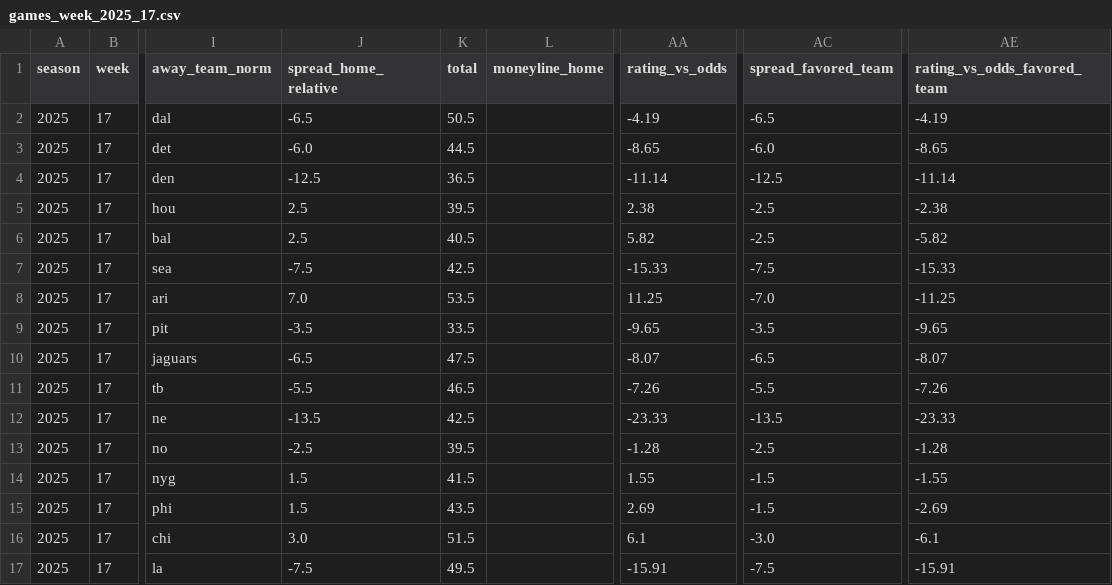
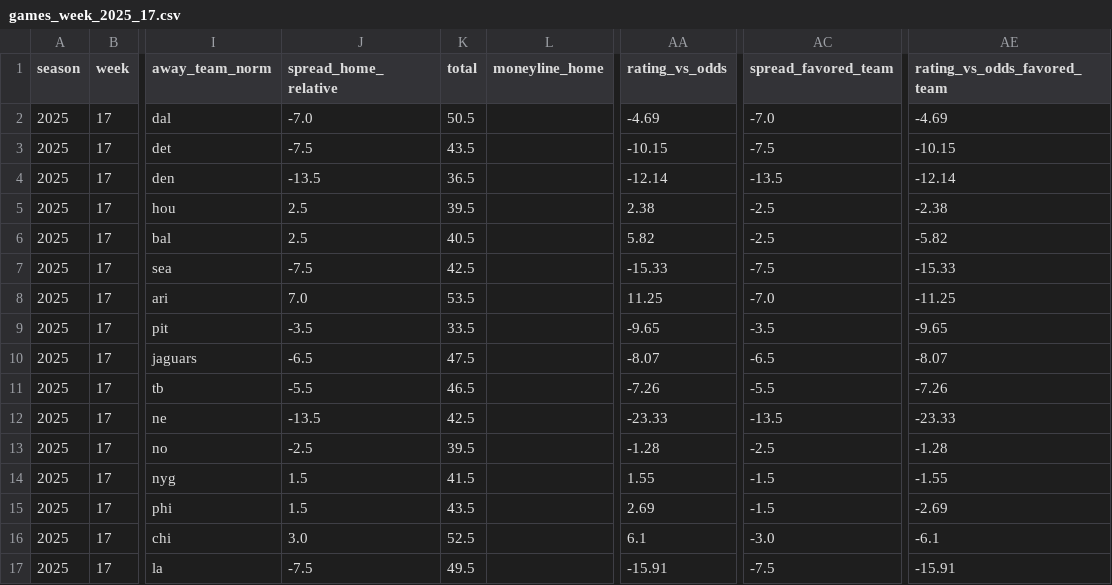
Before and after one commit to llampwall/football-statfinder, a CSV file: out/2025_week17/games_week_2025_17.csv, drawn as a sheet; only a part is shown, gaps mark what is left out; the diff names each change by its address in the sheet, - before the commit and + after, or states it on an @@ line.

```diff
--- a/out/2025_week17/games_week_2025_17.csv
+++ b/out/2025_week17/games_week_2025_17.csv
-J2 (spread_home_relative): -6.5
+J2 (spread_home_relative): -7.0
-AA2 (rating_vs_odds): -4.19
+AA2 (rating_vs_odds): -4.69
-AC2 (spread_favored_team): -6.5
+AC2 (spread_favored_team): -7.0
-AE2 (rating_vs_odds_favored_team): -4.19
+AE2 (rating_vs_odds_favored_team): -4.69
-J3 (spread_home_relative): -6.0
+J3 (spread_home_relative): -7.5
-K3 (total): 44.5
+K3 (total): 43.5
-AA3 (rating_vs_odds): -8.65
+AA3 (rating_vs_odds): -10.15
-AC3 (spread_favored_team): -6.0
+AC3 (spread_favored_team): -7.5
-AE3 (rating_vs_odds_favored_team): -8.65
+AE3 (rating_vs_odds_favored_team): -10.15
-J4 (spread_home_relative): -12.5
+J4 (spread_home_relative): -13.5
-AA4 (rating_vs_odds): -11.14
+AA4 (rating_vs_odds): -12.14
-AC4 (spread_favored_team): -12.5
+AC4 (spread_favored_team): -13.5
-AE4 (rating_vs_odds_favored_team): -11.14
+AE4 (rating_vs_odds_favored_team): -12.14
-K16 (total): 51.5
+K16 (total): 52.5
```
Also changed, not shown: out/2025_week17/sagarin_nfl_2025_wk17.csv, out/cfb/2025_week16/games_week_2025_16.csv, 20 other files.
